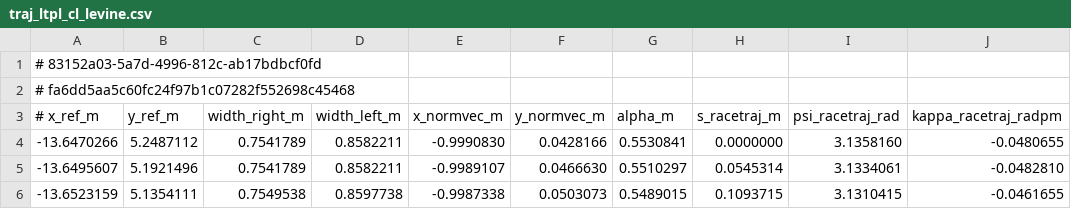
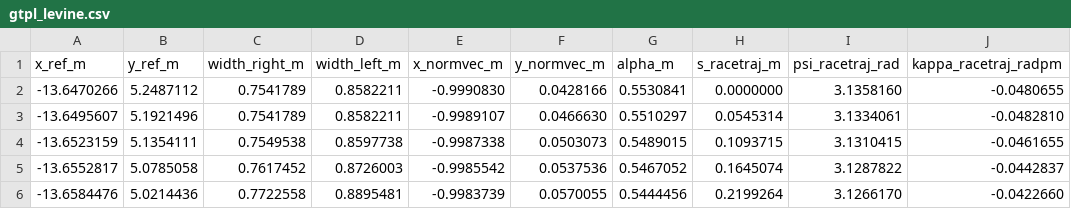
Before and after one commit to jimin1203/f1tenth_planner, a CSV file: inputs/gtpl_levine.csv (was traj_ltpl_cl_levine.csv), drawn as a sheet; only a part is shown; the shorter side is filled out with more unchanged rows; removed rows and columns are numbered as before the commit, all else as after; rows hold the shown columns only; the diff names each change by its address in the sheet, - before the commit and + after, or states it on an @@ line.

```diff
--- a/traj_ltpl_cl_levine.csv
+++ b/inputs/gtpl_levine.csv
-row 1: # 83152a03-5a7d-4996-812c-ab17bdbcf0fd
-row 2: # fa6dd5aa5c60fc24f97b1c07282f552698c45468
-A1: # x_ref_m
+A1: x_ref_m
```
Also changed, not shown: 5 other files.
